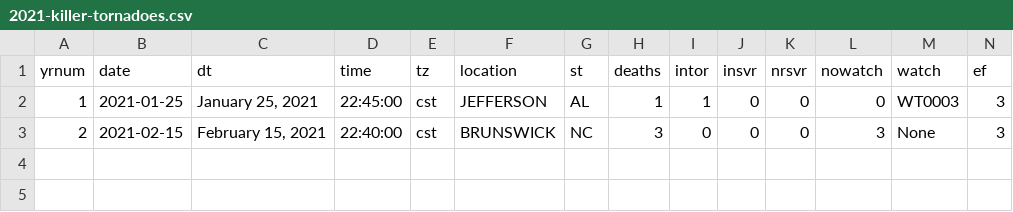
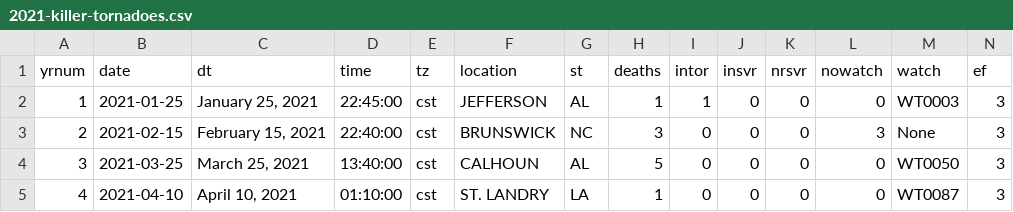
Before and after one commit to pmarshwx/tornstats, a CSV file: csv/2021-killer-tornadoes.csv, drawn as a sheet; only a part is shown; rows hold the shown columns only; the diff names each change by its address in the sheet, - before the commit and + after, or states it on an @@ line.

Commit message:
Updated for killer tornadoes in both March and April

```diff
--- a/csv/2021-killer-tornadoes.csv
+++ b/csv/2021-killer-tornadoes.csv
+row 4: 3 | 2021-03-25 | March 25, 2021 | 13:40:00 | cst | CALHOUN | AL | 5 | 0 | 0 | 0 | 0 | WT0050 | 3
+row 5: 4 | 2021-04-10 | April 10, 2021 | 01:10:00 | cst | ST. LANDRY | LA | 1 | 0 | 0 | 0 | 0 | WT0087 | 3
```
Also changed, not shown: 1 other file.
